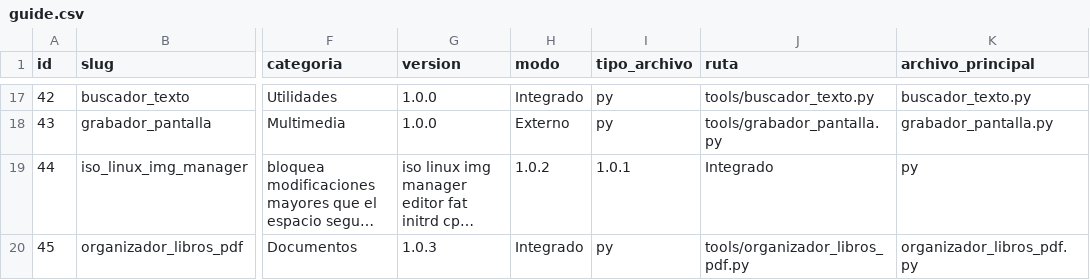
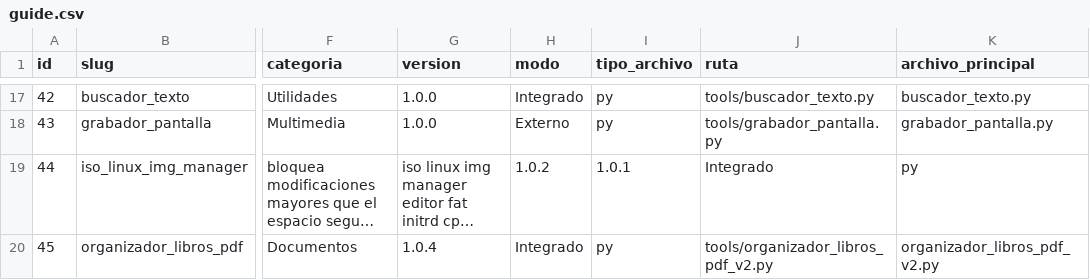
Before and after one commit to mobatfb/archmoba-config, a CSV file: PTM/guide.csv, drawn as a sheet; only a part is shown, gaps mark what is left out; long unchanged cells end in …; the diff names each change by its address in the sheet, - before the commit and + after, or states it on an @@ line.

Commit message:
PTM: cambiar guía a ruta nueva y versión 1.0.4 del organizador

```diff
--- a/PTM/guide.csv
+++ b/PTM/guide.csv
-G20 (version): 1.0.3
+G20 (version): 1.0.4
-J20 (ruta): tools/organizador_libros_pdf.py
+J20 (ruta): tools/organizador_libros_pdf_v2.py
-K20 (archivo_principal): organizador_libros_pdf.py
+K20 (archivo_principal): organizador_libros_pdf_v2.py
```
